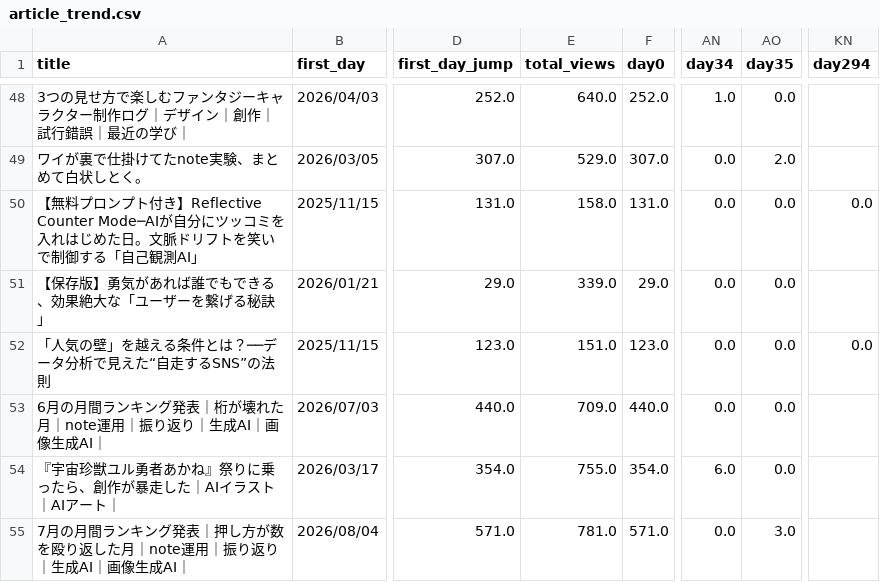
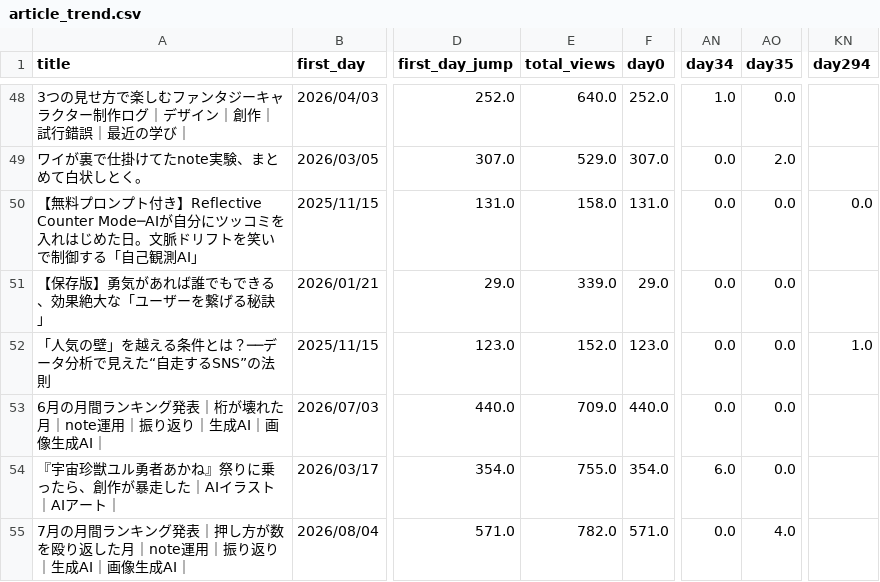
Before and after one commit to Goo-dev0505/note-stats-public, a CSV file: data/article_trend.csv, drawn as a sheet; only a part is shown, gaps mark what is left out; the diff covers the shown part only; the diff names each change by its address in the sheet, - before the commit and + after, or states it on an @@ line.

```diff
--- a/data/article_trend.csv
+++ b/data/article_trend.csv
-E52 (total_views): 151.0
+E52 (total_views): 152.0
-KN52 (day294): 0.0
+KN52 (day294): 1.0
-E55 (total_views): 781.0
+E55 (total_views): 782.0
-AO55 (day35): 3.0
+AO55 (day35): 4.0
```
Also changed, not shown: 2 added rows and 161 edited cells elsewhere in this file, data/asset_articles.csv, data/asset_score_v1.csv, 7 other files.
